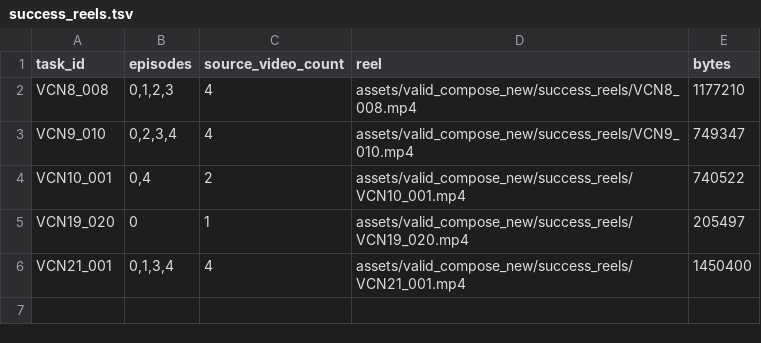
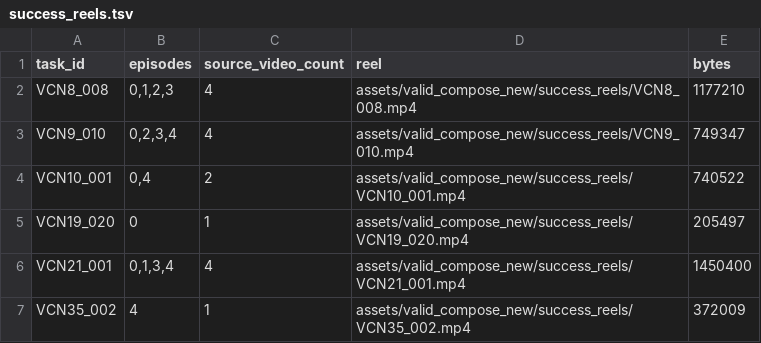
Before and after one commit to sglsh5688/RAIN, a TSV file: assets/valid_compose_new/success_reels.tsv, drawn as a sheet.

```diff
--- a/assets/valid_compose_new/success_reels.tsv
+++ b/assets/valid_compose_new/success_reels.tsv
@@ -6 +6,2 @@ VCN19_020	0	1	assets/valid_compose_new/success_reels/VCN19_020.mp4	205497
 VCN21_001	0,1,3,4	4	assets/valid_compose_new/success_reels/VCN21_001.mp4	1450400
+VCN35_002	4	1	assets/valid_compose_new/success_reels/VCN35_002.mp4	372009
```
Also changed, not shown: assets/valid_compose_new/BATCH_STATUS.tsv, valid_compose_new/tasks.tsv, 23 other files.
